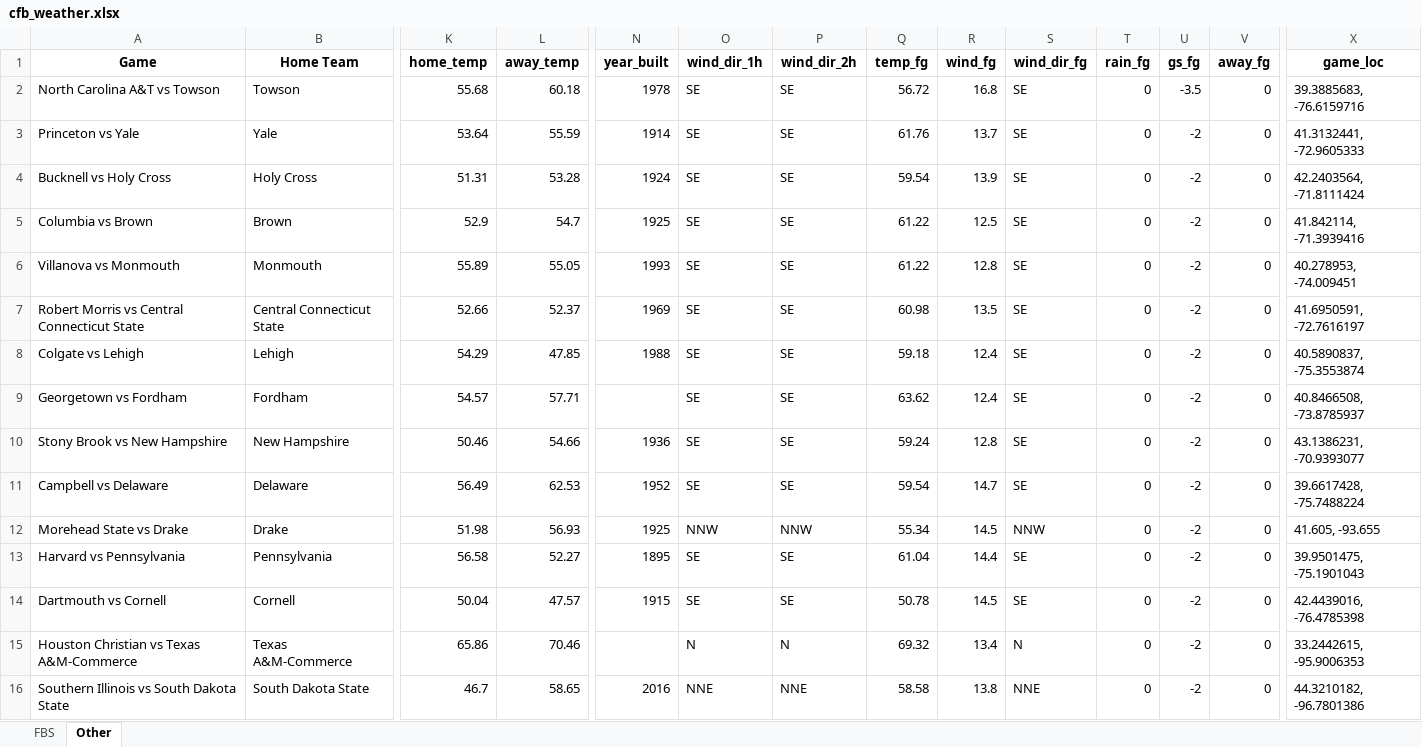
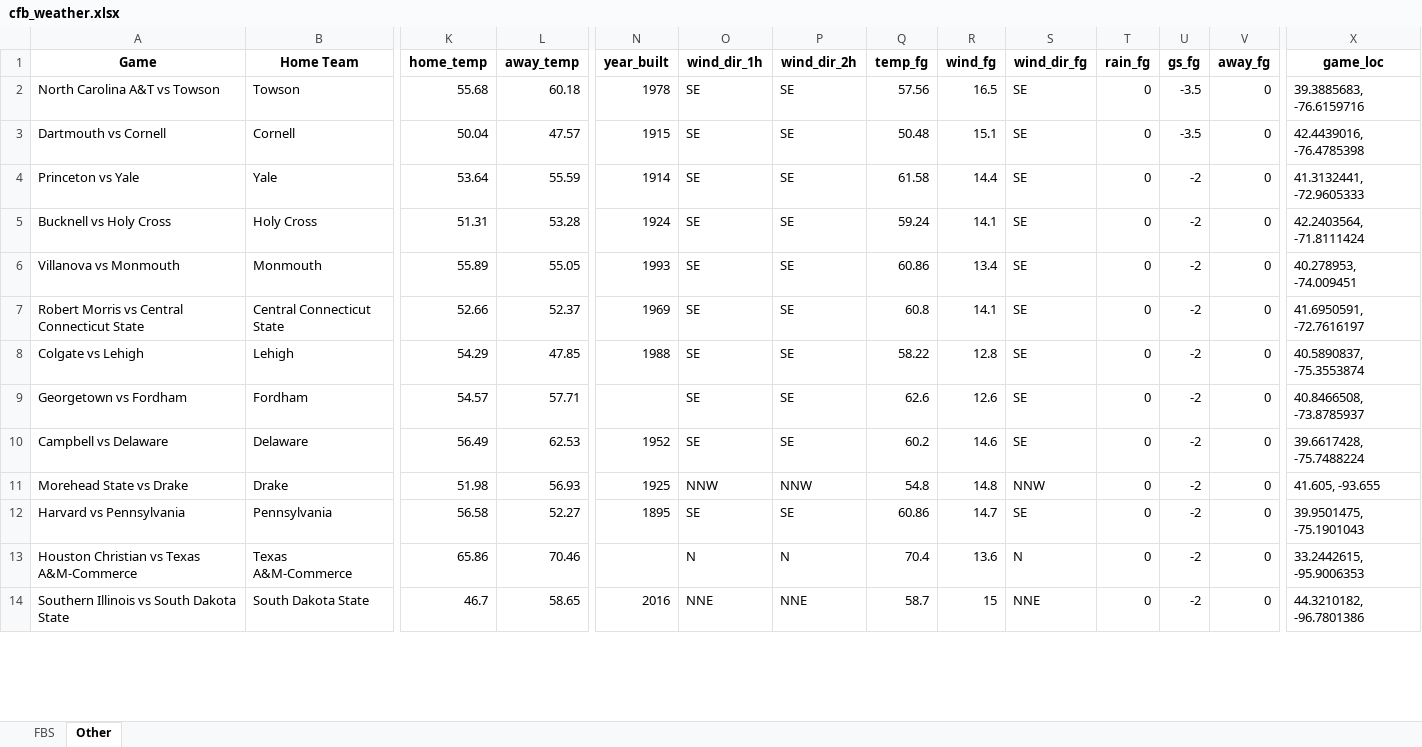
Before and after one commit to mslade50/football_weather, an Excel workbook: cfb_weather.xlsx, sheet Other, drawn as a sheet; only a part is shown, gaps mark what is left out; values as stored, in another font and other column widths than the file's, no borders; removed rows and columns are numbered as before the commit, all else as after; rows hold the shown columns only; the diff covers the shown part only; the diff names each change by its address in the sheet, - before the commit and + after, or states it on an @@ line.

```diff
--- a/cfb_weather.xlsx (sheet Other)
+++ b/cfb_weather.xlsx (sheet Other)
-Q2 (temp_fg): 56.72
+Q2 (temp_fg): 57.56
-R2 (wind_fg): 16.8
+R2 (wind_fg): 16.5
+row 3: Dartmouth vs Cornell | Cornell | 50.04 | 47.57 | 1915 | SE | SE | 50.48 | 15.1 | SE | 0 | -3.5 | 0 | 42.4439016, -76.4785398
-Q4 (temp_fg): 61.76
+Q4 (temp_fg): 61.58
-R4 (wind_fg): 13.7
+R4 (wind_fg): 14.4
-Q5 (temp_fg): 59.54
+Q5 (temp_fg): 59.24
-R5 (wind_fg): 13.9
+R5 (wind_fg): 14.1
-row 5: Columbia vs Brown | Brown | 52.9 | 54.7 | 1925 | SE | SE | 61.22 | 12.5 | SE | 0 | -2 | 0 | 41.842114, -71.3939416
-Q6 (temp_fg): 61.22
+Q6 (temp_fg): 60.86
-R6 (wind_fg): 12.8
+R6 (wind_fg): 13.4
-Q7 (temp_fg): 60.98
+Q7 (temp_fg): 60.8
-R7 (wind_fg): 13.5
+R7 (wind_fg): 14.1
-Q8 (temp_fg): 59.18
+Q8 (temp_fg): 58.22
-R8 (wind_fg): 12.4
+R8 (wind_fg): 12.8
-Q9 (temp_fg): 63.62
+Q9 (temp_fg): 62.6
-R9 (wind_fg): 12.4
+R9 (wind_fg): 12.6
-row 10: Stony Brook vs New Hampshire | New Hampshire | 50.46 | 54.66 | 1936 | SE | SE | 59.24 | 12.8 | SE | 0 | -2 | 0 | 43.1386231, -70.9393077
-Q10 (temp_fg): 59.54
+Q10 (temp_fg): 60.2
-R10 (wind_fg): 14.7
+R10 (wind_fg): 14.6
-Q11 (temp_fg): 55.34
+Q11 (temp_fg): 54.8
-R11 (wind_fg): 14.5
+R11 (wind_fg): 14.8
-Q12 (temp_fg): 61.04
+Q12 (temp_fg): 60.86
-R12 (wind_fg): 14.4
+R12 (wind_fg): 14.7
-row 14: Dartmouth vs Cornell | Cornell | 50.04 | 47.57 | 1915 | SE | SE | 50.78 | 14.5 | SE | 0 | -2 | 0 | 42.4439016, -76.4785398
-Q13 (temp_fg): 69.32
+Q13 (temp_fg): 70.4
-R13 (wind_fg): 13.4
+R13 (wind_fg): 13.6
-Q14 (temp_fg): 58.58
+Q14 (temp_fg): 58.7
-R14 (wind_fg): 13.8
+R14 (wind_fg): 15
```
Also changed, not shown: 2 added rows and 120 edited cells elsewhere in this sheet, sheet FBS.
